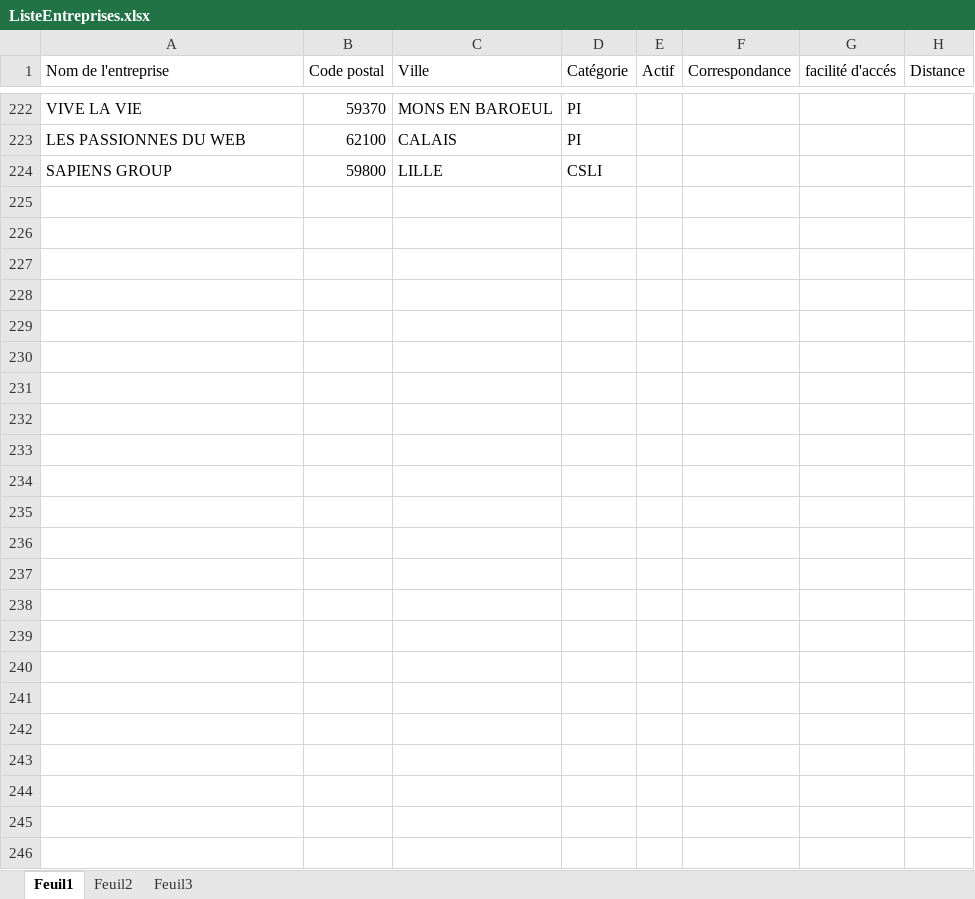
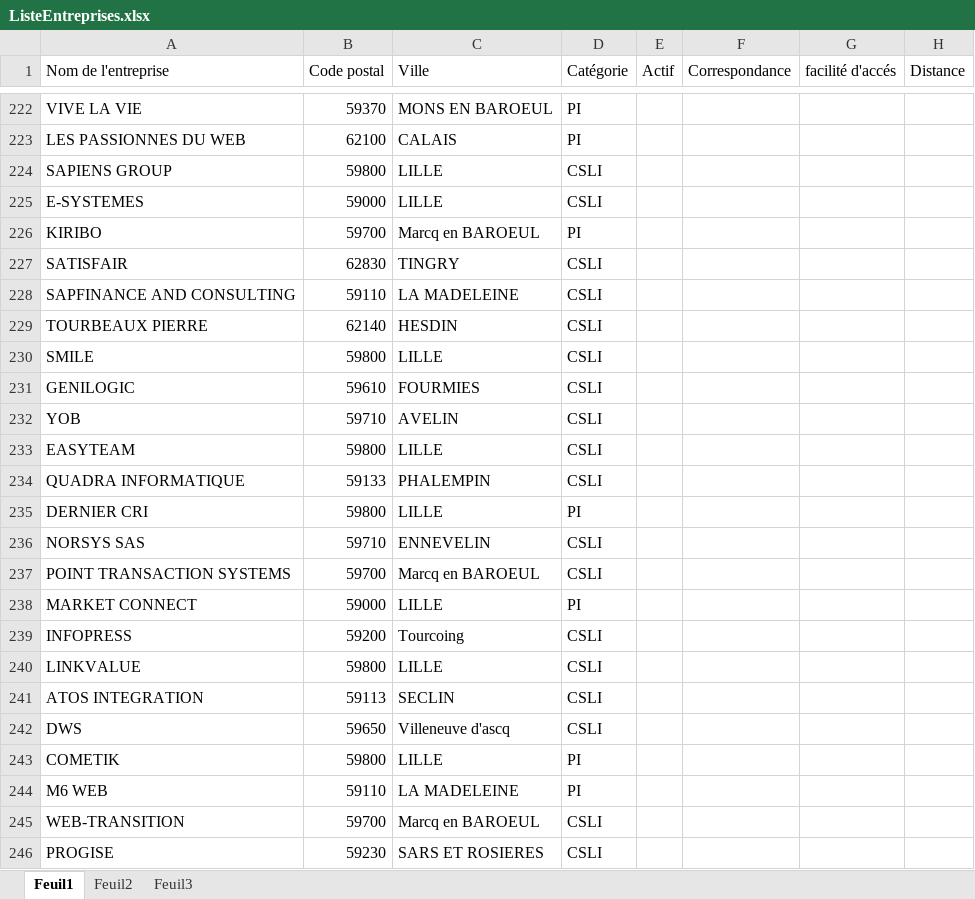
Before and after one commit to DelaliauxFlorent/AFPA_CDA, an Excel workbook: CV/ListeEntreprises.xlsx, sheet Feuil1, drawn as a sheet; only a part is shown, gaps mark what is left out; values as stored, in another font and other column widths than the file's, no borders; table styles not drawn; rows hold the shown columns only; the diff names each change by its address in the sheet, - before the commit and + after, or states it on an @@ line.

Commit message:
06/01/2023 11:25:05,08

```diff
--- a/CV/ListeEntreprises.xlsx (sheet Feuil1)
+++ b/CV/ListeEntreprises.xlsx (sheet Feuil1)
+row 225: E-SYSTEMES | 59000 | LILLE | CSLI
+row 226: KIRIBO | 59700 | Marcq en BAROEUL | PI
+row 227: SATISFAIR | 62830 | TINGRY | CSLI
+row 228: SAPFINANCE AND CONSULTING | 59110 | LA MADELEINE | CSLI
+row 229: TOURBEAUX PIERRE | 62140 | HESDIN | CSLI
+row 230: SMILE | 59800 | LILLE | CSLI
+row 231: GENILOGIC | 59610 | FOURMIES | CSLI
+row 232: YOB | 59710 | AVELIN | CSLI
+row 233: EASYTEAM | 59800 | LILLE | CSLI
+row 234: QUADRA INFORMATIQUE | 59133 | PHALEMPIN | CSLI
+row 235: DERNIER CRI | 59800 | LILLE | PI
+row 236: NORSYS SAS | 59710 | ENNEVELIN | CSLI
+row 237: POINT TRANSACTION SYSTEMS | 59700 | Marcq en BAROEUL | CSLI
+row 238: MARKET CONNECT | 59000 | LILLE | PI
+row 239: INFOPRESS | 59200 | Tourcoing | CSLI
+row 240: LINKVALUE | 59800 | LILLE | CSLI
+row 241: ATOS INTEGRATION | 59113 | SECLIN | CSLI
+row 242: DWS | 59650 | Villeneuve d'ascq | CSLI
+row 243: COMETIK | 59800 | LILLE | PI
+row 244: M6 WEB | 59110 | LA MADELEINE | PI
+row 245: WEB-TRANSITION | 59700 | Marcq en BAROEUL | CSLI
+row 246: PROGISE | 59230 | SARS ET ROSIERES | CSLI
```
